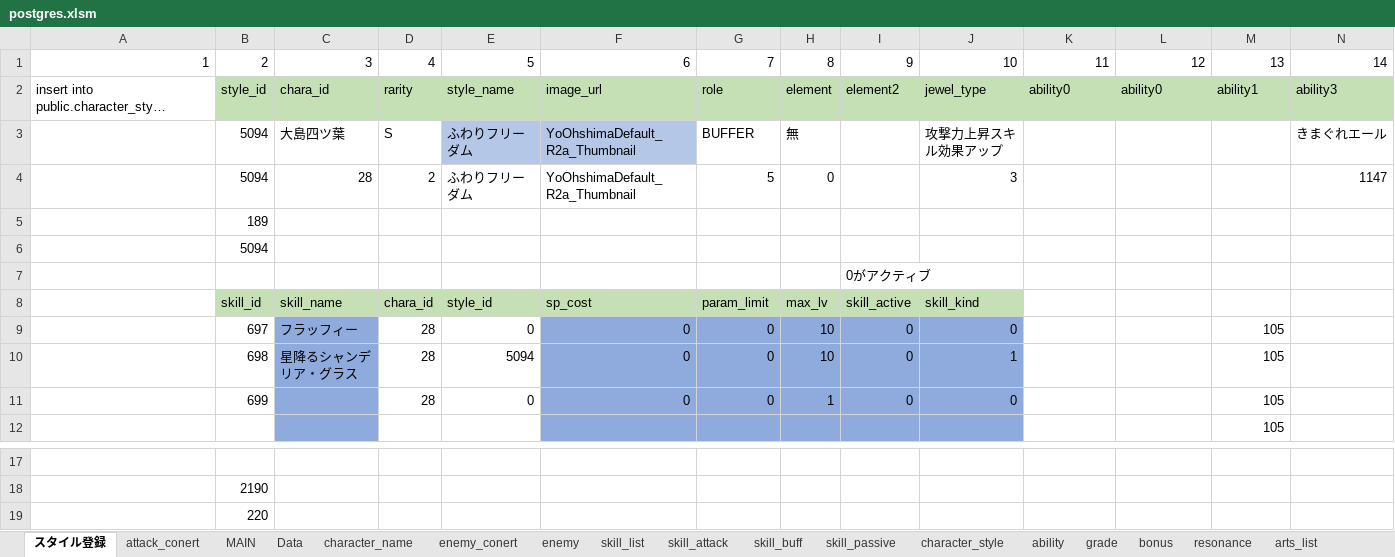
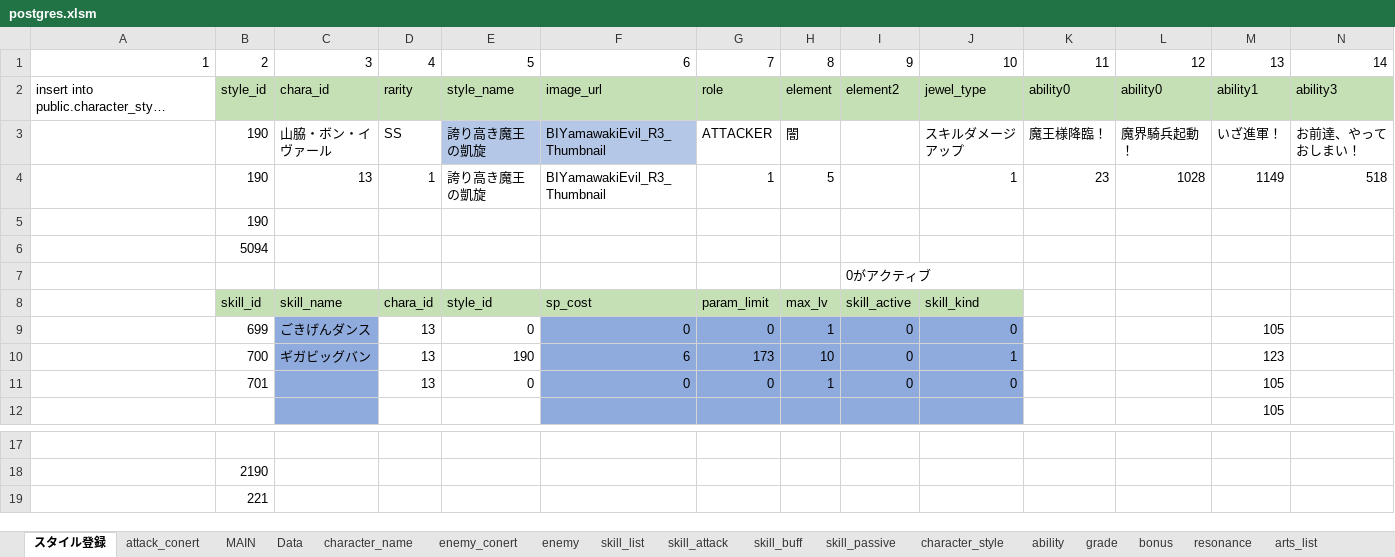
Before and after one commit to reliruleru00/hevburn, an Excel workbook: postgres.xlsm, sheet スタイル登録, drawn as a sheet; only a part is shown, gaps mark what is left out; long unchanged cells end in …; values as stored, in another font and other column widths than the file's, no borders; charts and pictures not drawn; removed rows and columns are numbered as before the commit, all else as after; rows hold the shown columns only; the diff names each change by its address in the sheet, - before the commit and + after, or states it on an @@ line.

```diff
--- a/postgres.xlsm (sheet スタイル登録)
+++ b/postgres.xlsm (sheet スタイル登録)
-row 3:  | 5094 | 大島四ツ葉 | S | ふわりフリーダム | YoOhshimaDefault_R2a_Thumbnail | BUFFER | 無 |  | 攻撃力上昇スキル効果アップ |  |  |  | きまぐれエール
-row 4:  | 5094 | 28 | 2 | ふわりフリーダム | YoOhshimaDefault_R2a_Thumbnail | 5 | 0 |  | 3 |  |  |  | 1147
+row 3:  | 190 | 山脇・ボン・イヴァール | SS | 誇り高き魔王の凱旋 | BIYamawakiEvil_R3_Thumbnail | ATTACKER | 闇 |  | スキルダメージアップ | 魔王様降臨！ | 魔界騎兵起動！ | いざ進軍！ | お前達、やっておしまい！
+row 4:  | 190 | 13 | 1 | 誇り高き魔王の凱旋 | BIYamawakiEvil_R3_Thumbnail | 1 | 5 |  | 1 | 23 | 1028 | 1149 | 518
-B5: 189
+B5: 190
-B9: 697
+B9: 699
-C9: フラッフィー
+C9: ごきげんダンス
-D9: 28
+D9: 13
-H9: 10
+H9: 1
-row 10:  | 698 | 星降るシャンデリア・グラス | 28 | 5094 | 0 | 0 | 10 | 0 | 1 |  |  | 105
+row 10:  | 700 | ギガビッグバン | 13 | 190 | 6 | 173 | 10 | 0 | 1 |  |  | 123
-B11: 699
+B11: 701
-D11: 28
+D11: 13
-B19: 220
+B19: 221
```
Also changed, not shown: sheet ability, sheet skill_buff, sheet attack_conert, sheet skill_list, sheet skill_attack, sheet character_style, 10 other files.
